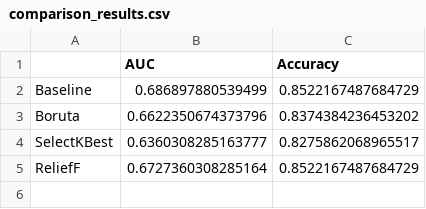
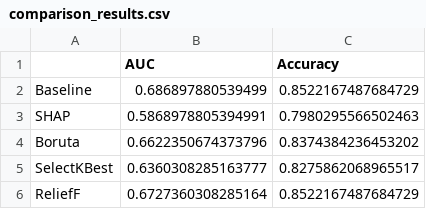
Before and after one commit to SaintAngeLs/CS-MINI-2024Z-AutoML_project_2, a CSV file: src/comparison_results.csv, drawn as a sheet.

```diff
--- a/src/comparison_results.csv
+++ b/src/comparison_results.csv
@@ -2,2 +2,3 @@
 Baseline,0.686897880539499,0.8522167487684729
+SHAP,0.5868978805394991,0.7980295566502463
 Boruta,0.6622350674373796,0.8374384236453202
```
Also changed, not shown: 4 other files.
